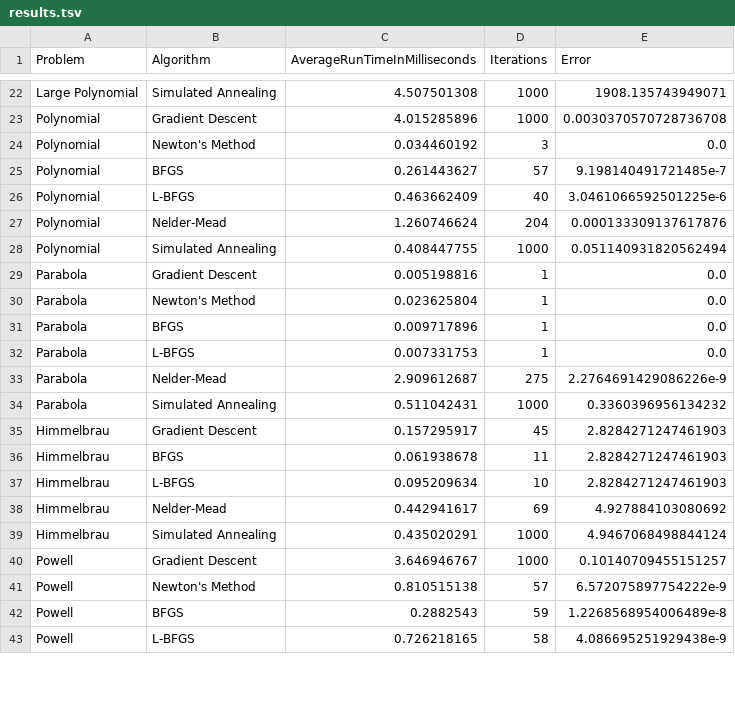
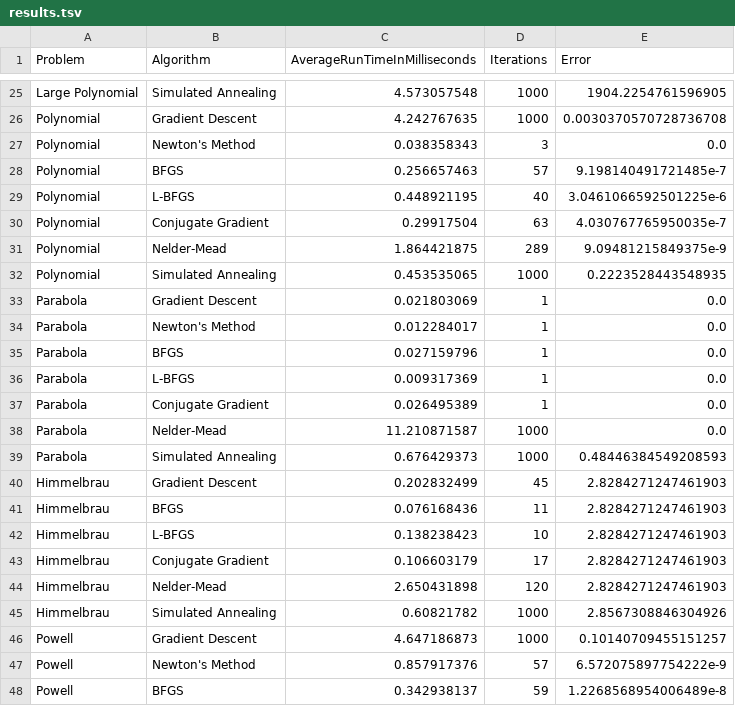
Before and after one commit to JuliaNLSolvers/Optim.jl, a TSV file: benchmarks/results.tsv, drawn as a sheet; only a part is shown, gaps mark what is left out; removed rows and columns are numbered as before the commit, all else as after; the diff covers the shown part only; the diff names each change by its address in the sheet, - before the commit and + after, or states it on an @@ line.

```diff
--- a/benchmarks/results.tsv
+++ b/benchmarks/results.tsv
-C25 (AverageRunTimeInMilliseconds): 4.507501308
+C25 (AverageRunTimeInMilliseconds): 4.573057548
-E25 (Error): 1908.135743949071
+E25 (Error): 1904.2254761596905
-C26 (AverageRunTimeInMilliseconds): 4.015285896
+C26 (AverageRunTimeInMilliseconds): 4.242767635
-C27 (AverageRunTimeInMilliseconds): 0.034460192
+C27 (AverageRunTimeInMilliseconds): 0.038358343
-C28 (AverageRunTimeInMilliseconds): 0.261443627
+C28 (AverageRunTimeInMilliseconds): 0.256657463
-C29 (AverageRunTimeInMilliseconds): 0.463662409
+C29 (AverageRunTimeInMilliseconds): 0.448921195
-row 27: Polynomial | Nelder-Mead | 1.260746624 | 204 | 0.000133309137617876
+row 30: Polynomial | Conjugate Gradient | 0.29917504 | 63 | 4.030767765950035e-7
+row 31: Polynomial | Nelder-Mead | 1.864421875 | 289 | 9.09481215849375e-9
-C32 (AverageRunTimeInMilliseconds): 0.408447755
+C32 (AverageRunTimeInMilliseconds): 0.453535065
-E32 (Error): 0.051140931820562494
+E32 (Error): 0.2223528443548935
-C33 (AverageRunTimeInMilliseconds): 0.005198816
+C33 (AverageRunTimeInMilliseconds): 0.021803069
-C34 (AverageRunTimeInMilliseconds): 0.023625804
+C34 (AverageRunTimeInMilliseconds): 0.012284017
-C35 (AverageRunTimeInMilliseconds): 0.009717896
+C35 (AverageRunTimeInMilliseconds): 0.027159796
-C36 (AverageRunTimeInMilliseconds): 0.007331753
+C36 (AverageRunTimeInMilliseconds): 0.009317369
-row 33: Parabola | Nelder-Mead | 2.909612687 | 275 | 2.2764691429086226e-9
+row 37: Parabola | Conjugate Gradient | 0.026495389 | 1 | 0.0
+row 38: Parabola | Nelder-Mead | 11.210871587 | 1000 | 0.0
-C39 (AverageRunTimeInMilliseconds): 0.511042431
+C39 (AverageRunTimeInMilliseconds): 0.676429373
-E39 (Error): 0.3360396956134232
+E39 (Error): 0.48446384549208593
-C40 (AverageRunTimeInMilliseconds): 0.157295917
+C40 (AverageRunTimeInMilliseconds): 0.202832499
-C41 (AverageRunTimeInMilliseconds): 0.061938678
+C41 (AverageRunTimeInMilliseconds): 0.076168436
-C42 (AverageRunTimeInMilliseconds): 0.095209634
+C42 (AverageRunTimeInMilliseconds): 0.138238423
-row 38: Himmelbrau | Nelder-Mead | 0.442941617 | 69 | 4.927884103080692
+row 43: Himmelbrau | Conjugate Gradient | 0.106603179 | 17 | 2.8284271247461903
+row 44: Himmelbrau | Nelder-Mead | 2.650431898 | 120 | 2.8284271247461903
-C45 (AverageRunTimeInMilliseconds): 0.435020291
+C45 (AverageRunTimeInMilliseconds): 0.60821782
-E45 (Error): 4.9467068498844124
+E45 (Error): 2.8567308846304926
-C46 (AverageRunTimeInMilliseconds): 3.646946767
+C46 (AverageRunTimeInMilliseconds): 4.647186873
-C47 (AverageRunTimeInMilliseconds): 0.810515138
+C47 (AverageRunTimeInMilliseconds): 0.857917376
-C48 (AverageRunTimeInMilliseconds): 0.2882543
+C48 (AverageRunTimeInMilliseconds): 0.342938137
-row 43: Powell | L-BFGS | 0.726218165 | 58 | 4.086695251929438e-9
```
Also changed, not shown: 11 added rows, 6 removed rows and 20 edited cells elsewhere in this file, 13 other files.
